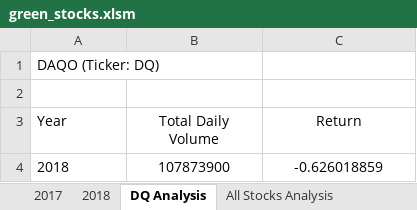
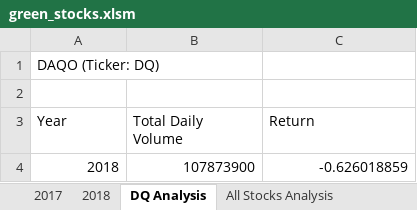
Before and after one commit to DavidAduaka/stock-analysis, an Excel workbook: green_stocks.xlsm, sheet DQ Analysis, drawn as a sheet; values as stored, in another font and other column widths than the file's, no borders; charts and pictures not drawn; the diff names each change by its address in the sheet, - before the commit and + after, or states it on an @@ line.

Commit message:
All Stock Analysis for both years

```diff
--- a/green_stocks.xlsm (sheet DQ Analysis)
+++ b/green_stocks.xlsm (sheet DQ Analysis)
-B3:C3 alignment: center
+B3:C3 alignment: left
-A4 alignment: left
+A4 alignment: right
-B4:C4 alignment: center
+B4:C4 alignment: right
```
Also changed, not shown: sheet All Stocks Analysis, charts or pictures.
